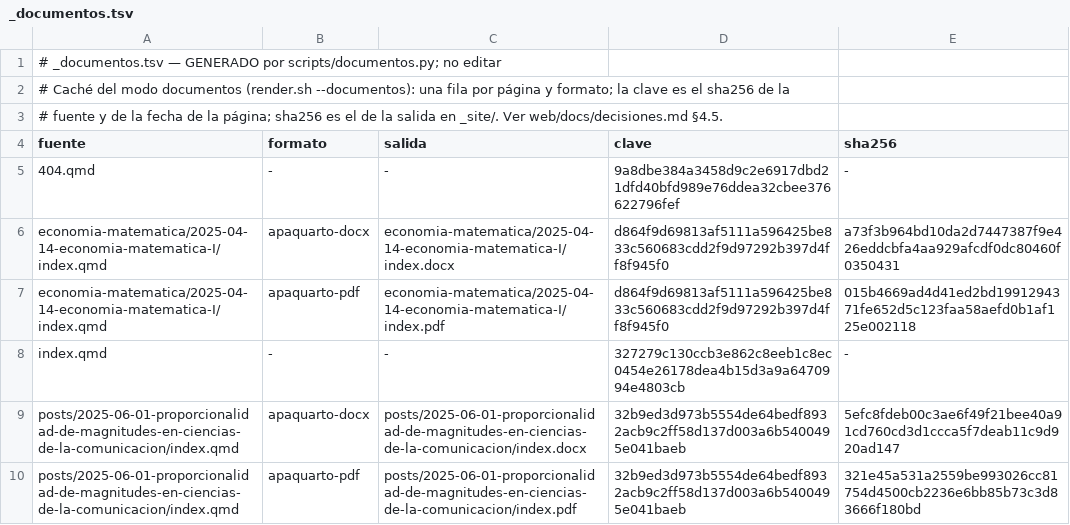
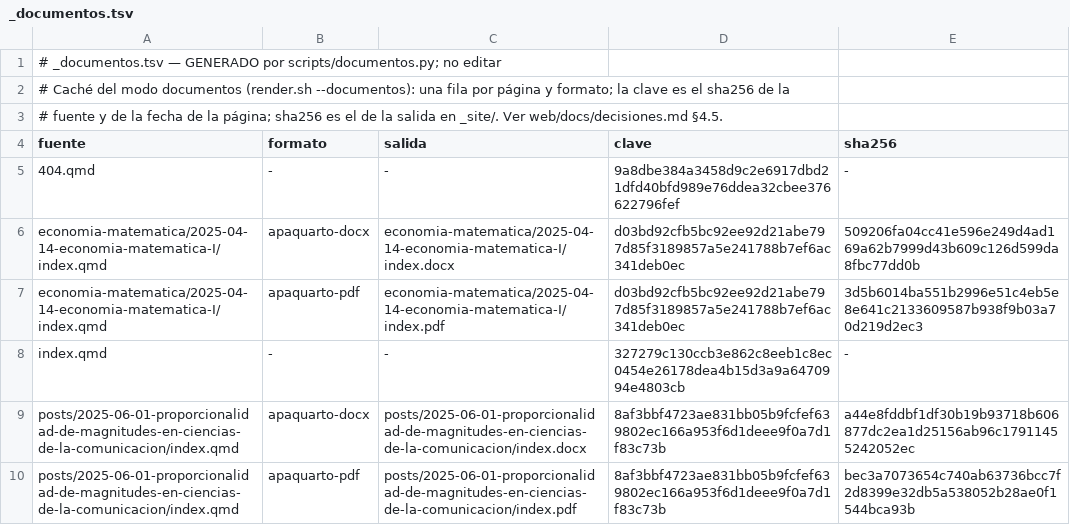
Before and after one commit to achalmed/axiomata, a TSV file: _documentos.tsv, drawn as a sheet.

```diff
--- a/_documentos.tsv
+++ b/_documentos.tsv
@@ -5,6 +5,6 @@ fuente	formato	salida	clave	sha256
 404.qmd	-	-	9a8dbe384a3458d9c2e6917dbd21dfd40bfd989e76ddea32cbee376622796fef	-
-economia-matematica/2025-04-14-economia-matematica-I/index.qmd	apaquarto-docx	economia-matematica/2025-04-14-economia-matematica-I/index.docx	d864f9d69813af5111a596425be833c560683cdd2f9d97292b397d4ff8f945f0	a73f3b964bd10da2d7447387f9e426eddcbfa4aa929afcdf0dc80460f0350431
-economia-matematica/2025-04-14-economia-matematica-I/index.qmd	apaquarto-pdf	economia-matematica/2025-04-14-economia-matematica-I/index.pdf	d864f9d69813af5111a596425be833c560683cdd2f9d97292b397d4ff8f945f0	015b4669ad4d41ed2bd1991294371fe652d5c123faa58aefd0b1af125e002118
+economia-matematica/2025-04-14-economia-matematica-I/index.qmd	apaquarto-docx	economia-matematica/2025-04-14-economia-matematica-I/index.docx	d03bd92cfb5bc92ee92d21abe797d85f3189857a5e241788b7ef6ac341deb0ec	509206fa04cc41e596e249d4ad169a62b7999d43b609c126d599da8fbc77dd0b
+economia-matematica/2025-04-14-economia-matematica-I/index.qmd	apaquarto-pdf	economia-matematica/2025-04-14-economia-matematica-I/index.pdf	d03bd92cfb5bc92ee92d21abe797d85f3189857a5e241788b7ef6ac341deb0ec	3d5b6014ba551b2996e51c4eb5e8e641c2133609587b938f9b03a70d219d2ec3
 index.qmd	-	-	327279c130ccb3e862c8eeb1c8ec0454e26178dea4b15d3a9a6470994e4803cb	-
-posts/2025-06-01-proporcionalidad-de-magnitudes-en-ciencias-de-la-comunicacion/index.qmd	apaquarto-docx	posts/2025-06-01-proporcionalidad-de-magnitudes-en-ciencias-de-la-comunicacion/index.docx	32b9ed3d973b5554de64bedf8932acb9c2ff58d137d003a6b5400495e041baeb	5efc8fdeb00c3ae6f49f21bee40a91cd760cd3d1ccca5f7deab11c9d920ad147
-posts/2025-06-01-proporcionalidad-de-magnitudes-en-ciencias-de-la-comunicacion/index.qmd	apaquarto-pdf	posts/2025-06-01-proporcionalidad-de-magnitudes-en-ciencias-de-la-comunicacion/index.pdf	32b9ed3d973b5554de64bedf8932acb9c2ff58d137d003a6b5400495e041baeb	321e45a531a2559be993026cc81754d4500cb2236e6bb85b73c3d83666f180bd
+posts/2025-06-01-proporcionalidad-de-magnitudes-en-ciencias-de-la-comunicacion/index.qmd	apaquarto-docx	posts/2025-06-01-proporcionalidad-de-magnitudes-en-ciencias-de-la-comunicacion/index.docx	8af3bbf4723ae831bb05b9fcfef639802ec166a953f6d1deee9f0a7d1f83c73b	a44e8fddbf1df30b19b93718b606877dc2ea1d25156ab96c17911455242052ec
+posts/2025-06-01-proporcionalidad-de-magnitudes-en-ciencias-de-la-comunicacion/index.qmd	apaquarto-pdf	posts/2025-06-01-proporcionalidad-de-magnitudes-en-ciencias-de-la-comunicacion/index.pdf	8af3bbf4723ae831bb05b9fcfef639802ec166a953f6d1deee9f0a7d1f83c73b	bec3a7073654c740ab63736bcc7f2d8399e32db5a538052b28ae0f1544bca93b
```
Also changed, not shown: 4 other files.
